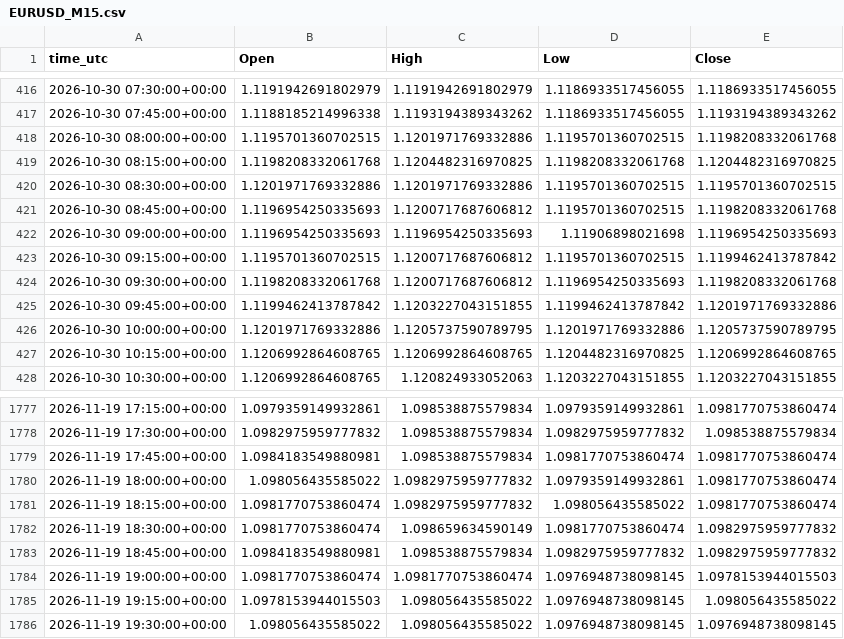
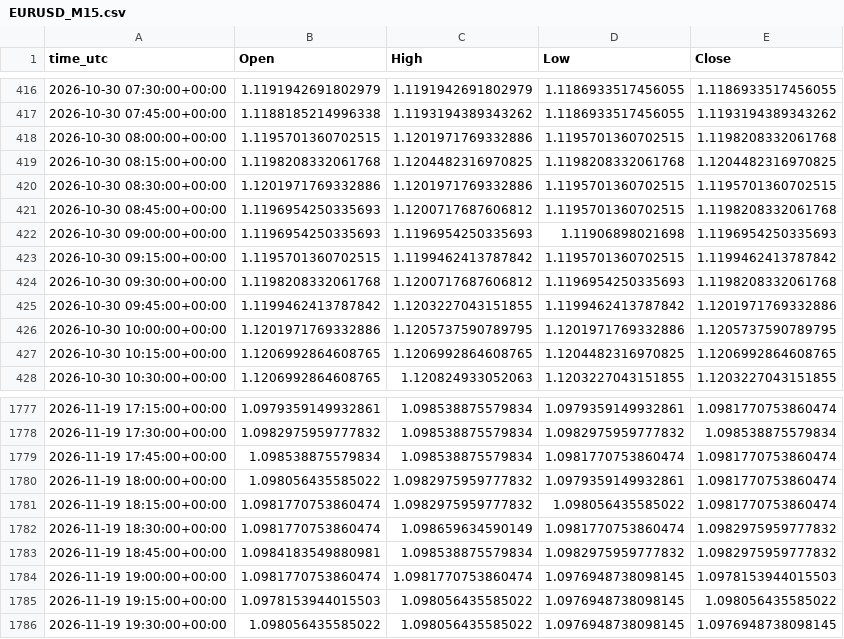
Before and after one commit to ClaireAce/Trading-Data, a CSV file: data/EURUSD_M15.csv, drawn as a sheet; only a part is shown, gaps mark what is left out.

```diff
--- a/data/EURUSD_M15.csv
+++ b/data/EURUSD_M15.csv
@@ -422,3 +422,3 @@ time_utc,Open,High,Low,Close
 2026-10-30 09:00:00+00:00,1.1196954250335693,1.1196954250335693,1.11906898021698,1.1196954250335693
-2026-10-30 09:15:00+00:00,1.1195701360702515,1.1200717687606812,1.1195701360702515,1.1199462413787842
+2026-10-30 09:15:00+00:00,1.1195701360702515,1.1199462413787842,1.1195701360702515,1.1199462413787842
 2026-10-30 09:30:00+00:00,1.1198208332061768,1.1200717687606812,1.1196954250335693,1.1198208332061768
@@ -1778,3 +1778,3 @@ time_utc,Open,High,Low,Close
 2026-11-19 17:30:00+00:00,1.0982975959777832,1.098538875579834,1.0982975959777832,1.098538875579834
-2026-11-19 17:45:00+00:00,1.0984183549880981,1.098538875579834,1.0981770753860474,1.0981770753860474
+2026-11-19 17:45:00+00:00,1.098538875579834,1.098538875579834,1.0981770753860474,1.0981770753860474
 2026-11-19 18:00:00+00:00,1.098056435585022,1.0982975959777832,1.0979359149932861,1.0981770753860474
```
Also changed, not shown: data/EURUSD_H1.csv, data/EURUSD_M5.csv, 8 other files.
